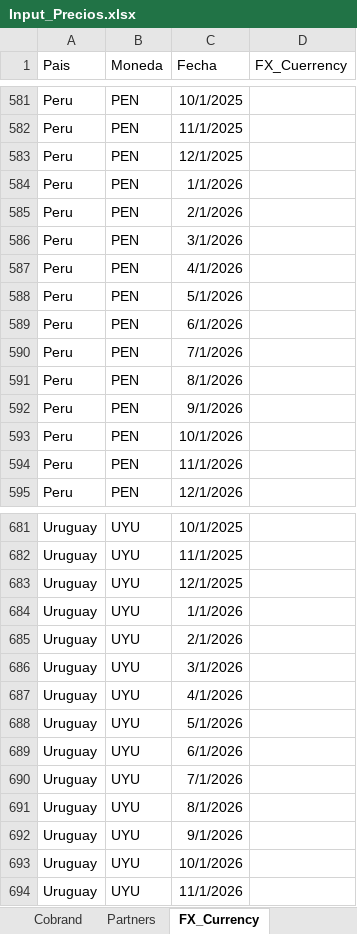
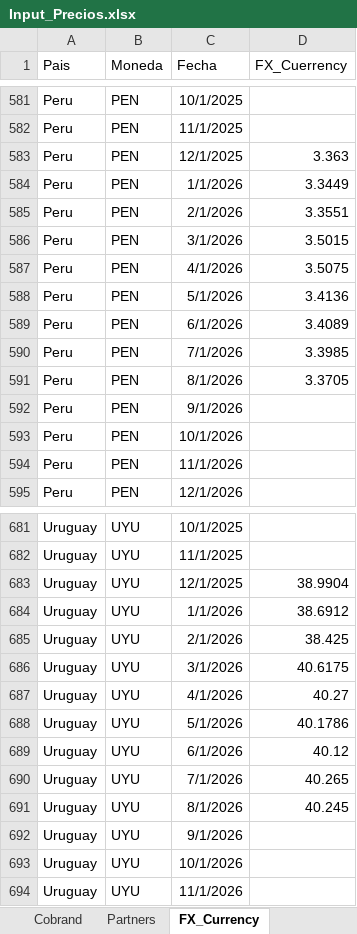
Before and after one commit to diegobracco-boop/Loyalty_Ecosystem, an Excel workbook: Input_Precios.xlsx, sheet FX_Currency, drawn as a sheet; only a part is shown, gaps mark what is left out; values as stored, in another font and other column widths than the file's, no borders; the diff covers the shown part only; the diff names each change by its address in the sheet, - before the commit and + after, or states it on an @@ line.

```diff
--- a/Input_Precios.xlsx (sheet FX_Currency)
+++ b/Input_Precios.xlsx (sheet FX_Currency)
-D583 (FX_Cuerrency): (empty)
+D583 (FX_Cuerrency): 3.363
-D584 (FX_Cuerrency): (empty)
+D584 (FX_Cuerrency): 3.3449
-D585 (FX_Cuerrency): (empty)
+D585 (FX_Cuerrency): 3.3551
-D586 (FX_Cuerrency): (empty)
+D586 (FX_Cuerrency): 3.5015
-D587 (FX_Cuerrency): (empty)
+D587 (FX_Cuerrency): 3.5075
-D588 (FX_Cuerrency): (empty)
+D588 (FX_Cuerrency): 3.4136
-D589 (FX_Cuerrency): (empty)
+D589 (FX_Cuerrency): 3.4089
-D590 (FX_Cuerrency): (empty)
+D590 (FX_Cuerrency): 3.3985
-D591 (FX_Cuerrency): (empty)
+D591 (FX_Cuerrency): 3.3705
-D683 (FX_Cuerrency): (empty)
+D683 (FX_Cuerrency): 38.9904
-D684 (FX_Cuerrency): (empty)
+D684 (FX_Cuerrency): 38.6912
-D685 (FX_Cuerrency): (empty)
+D685 (FX_Cuerrency): 38.425
-D686 (FX_Cuerrency): (empty)
+D686 (FX_Cuerrency): 40.6175
-D687 (FX_Cuerrency): (empty)
+D687 (FX_Cuerrency): 40.27
-D688 (FX_Cuerrency): (empty)
+D688 (FX_Cuerrency): 40.1786
-D689 (FX_Cuerrency): (empty)
+D689 (FX_Cuerrency): 40.12
-D690 (FX_Cuerrency): (empty)
+D690 (FX_Cuerrency): 40.265
-D691 (FX_Cuerrency): (empty)
+D691 (FX_Cuerrency): 40.245
```
Also changed, not shown: 18 edited cells elsewhere in this sheet, formulas that keep their value.
